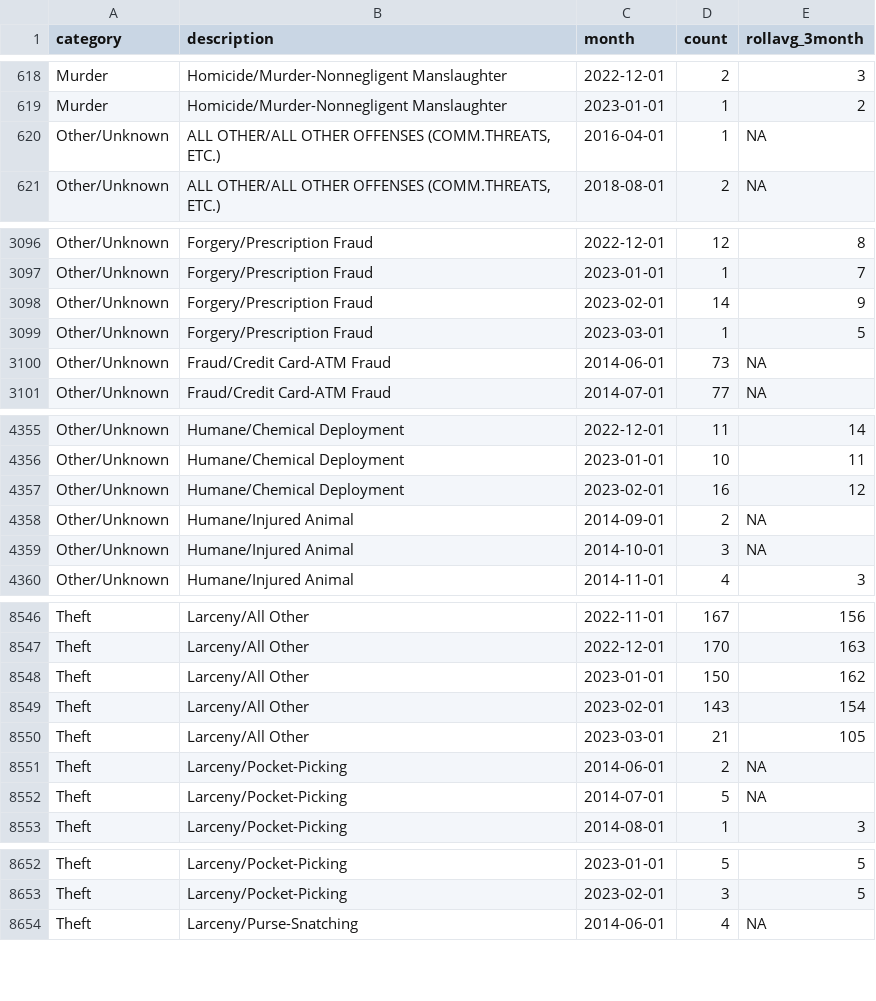
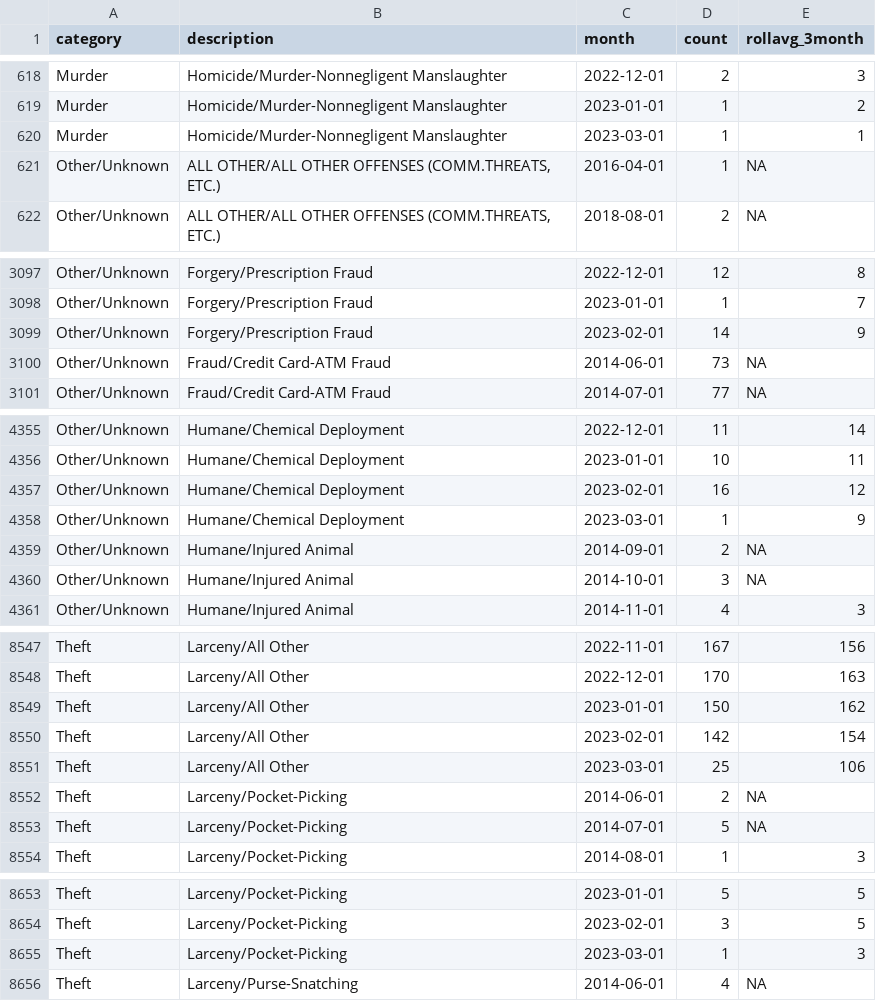
Before and after one commit to abcotvdata/safetytracker_raleigh, a CSV file: data/output/monthly/citywide_detailed_monthly.csv, drawn as a sheet; only a part is shown, gaps mark what is left out; the diff covers the shown part only.

Commit message:
New crime data collected

```diff
--- a/data/output/monthly/citywide_detailed_monthly.csv
+++ b/data/output/monthly/citywide_detailed_monthly.csv
@@ -619,2 +619,3 @@ Murder,Homicide/Murder-Nonnegligent Manslaughter,2022-12-01,2,3
 Murder,Homicide/Murder-Nonnegligent Manslaughter,2023-01-01,1,2
+Murder,Homicide/Murder-Nonnegligent Manslaughter,2023-03-01,1,1
 Other/Unknown,"ALL OTHER/ALL OTHER OFFENSES (COMM.THREATS, ETC.)",2016-04-01,1,NA
@@ -3098,3 +3099,2 @@ Other/Unknown,Forgery/Prescription Fraud,2023-01-01,1,7
 Other/Unknown,Forgery/Prescription Fraud,2023-02-01,14,9
-Other/Unknown,Forgery/Prescription Fraud,2023-03-01,1,5
 Other/Unknown,Fraud/Credit Card-ATM Fraud,2014-06-01,73,NA
@@ -4357,2 +4357,3 @@ Other/Unknown,Humane/Chemical Deployment,2023-01-01,10,11
 Other/Unknown,Humane/Chemical Deployment,2023-02-01,16,12
+Other/Unknown,Humane/Chemical Deployment,2023-03-01,1,9
 Other/Unknown,Humane/Injured Animal,2014-09-01,2,NA
@@ -8548,4 +8549,4 @@ Theft,Larceny/All Other,2022-12-01,170,163
 Theft,Larceny/All Other,2023-01-01,150,162
-Theft,Larceny/All Other,2023-02-01,143,154
-Theft,Larceny/All Other,2023-03-01,21,105
+Theft,Larceny/All Other,2023-02-01,142,154
+Theft,Larceny/All Other,2023-03-01,25,106
 Theft,Larceny/Pocket-Picking,2014-06-01,2,NA
@@ -8653,2 +8654,3 @@ Theft,Larceny/Pocket-Picking,2023-01-01,5,5
 Theft,Larceny/Pocket-Picking,2023-02-01,3,5
+Theft,Larceny/Pocket-Picking,2023-03-01,1,3
 Theft,Larceny/Purse-Snatching,2014-06-01,4,NA
```
Also changed, not shown: 59 edited cells elsewhere in this file, data/output/city/citywide_detailed.csv, data/output/districts/autothefts_district.csv, 49 other files.
